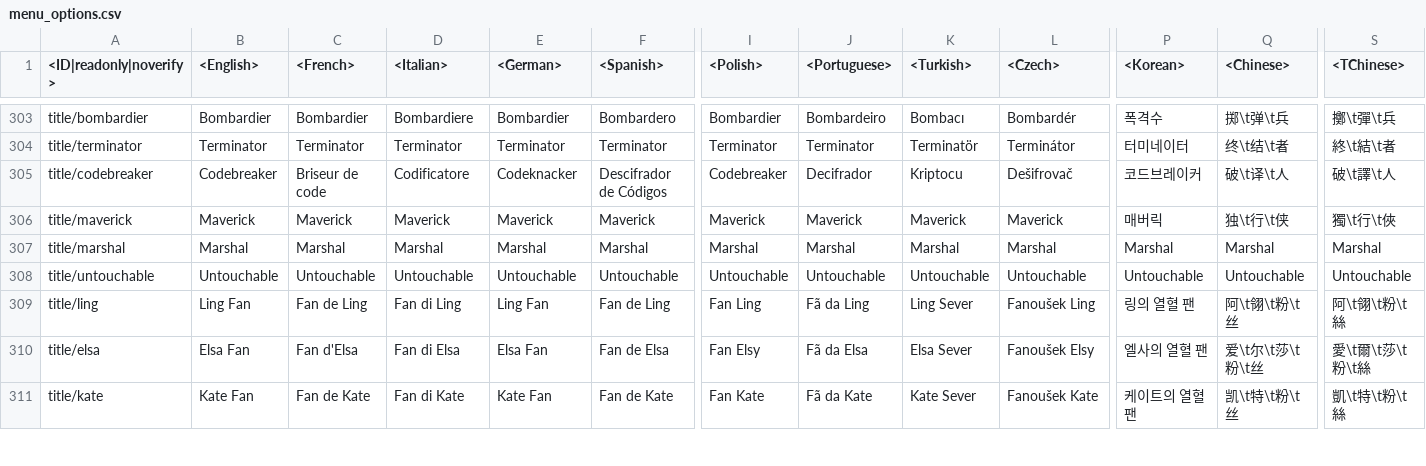
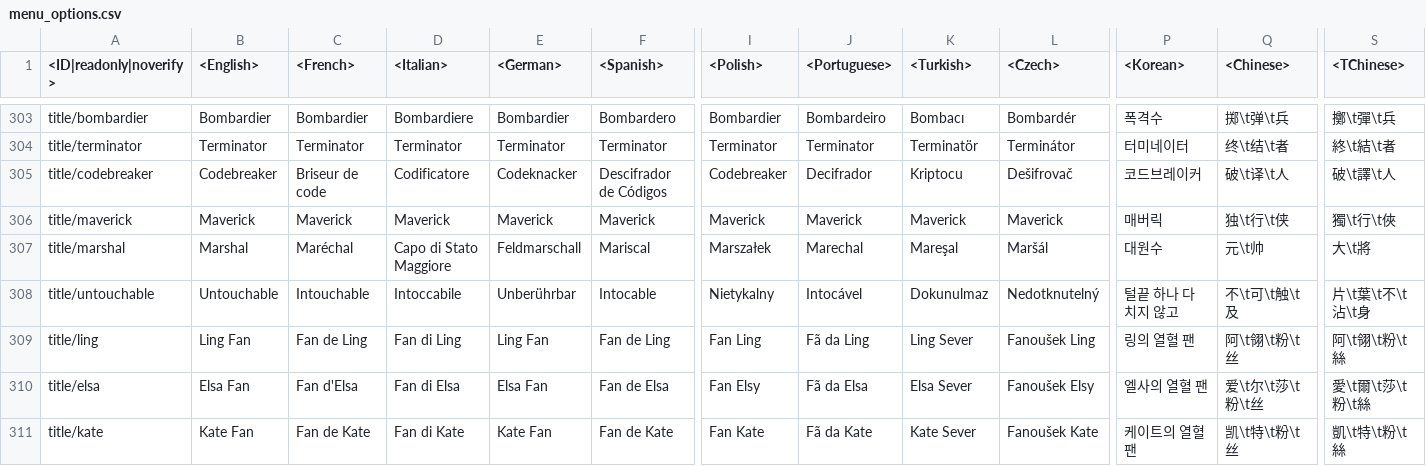
Before and after one commit to gszabi99/War-Thunder-Mobile-Datamine, a CSV file: lang.vromfs.bin_u/lang/menu_options.csv, drawn as a sheet; only a part is shown, gaps mark what is left out; the diff covers the shown part only; the diff names each change by its address in the sheet, - before the commit and + after, or states it on an @@ line.

```diff
--- a/lang.vromfs.bin_u/lang/menu_options.csv
+++ b/lang.vromfs.bin_u/lang/menu_options.csv
-C307 (<French>): Marshal
+C307 (<French>): Maréchal
-D307 (<Italian>): Marshal
+D307 (<Italian>): Capo di Stato Maggiore
-E307 (<German>): Marshal
+E307 (<German>): Feldmarschall
-F307 (<Spanish>): Marshal
+F307 (<Spanish>): Mariscal
-I307 (<Polish>): Marshal
+I307 (<Polish>): Marszałek
-J307 (<Portuguese>): Marshal
+J307 (<Portuguese>): Marechal
-K307 (<Turkish>): Marshal
+K307 (<Turkish>): Mareşal
-L307 (<Czech>): Marshal
+L307 (<Czech>): Maršál
-P307 (<Korean>): Marshal
+P307 (<Korean>): 대원수
-Q307 (<Chinese>): Marshal
+Q307 (<Chinese>): 元\t帅
-S307 (<TChinese>): Marshal
+S307 (<TChinese>): 大\t將
-C308 (<French>): Untouchable
+C308 (<French>): Intouchable
-D308 (<Italian>): Untouchable
+D308 (<Italian>): Intoccabile
-E308 (<German>): Untouchable
+E308 (<German>): Unberührbar
-F308 (<Spanish>): Untouchable
+F308 (<Spanish>): Intocable
-I308 (<Polish>): Untouchable
+I308 (<Polish>): Nietykalny
-J308 (<Portuguese>): Untouchable
+J308 (<Portuguese>): Intocável
-K308 (<Turkish>): Untouchable
+K308 (<Turkish>): Dokunulmaz
-L308 (<Czech>): Untouchable
+L308 (<Czech>): Nedotknutelný
-P308 (<Korean>): Untouchable
+P308 (<Korean>): 털끝 하나 다치지 않고
-Q308 (<Chinese>): Untouchable
+Q308 (<Chinese>): 不\t可\t触\t及
-S308 (<TChinese>): Untouchable
+S308 (<TChinese>): 片\t葉\t不\t沾\t身
```
Also changed, not shown: 38 edited cells elsewhere in this file, lang.vromfs.bin_u/lang/controls.csv, lang.vromfs.bin_u/lang/events.csv, 41 other files.
